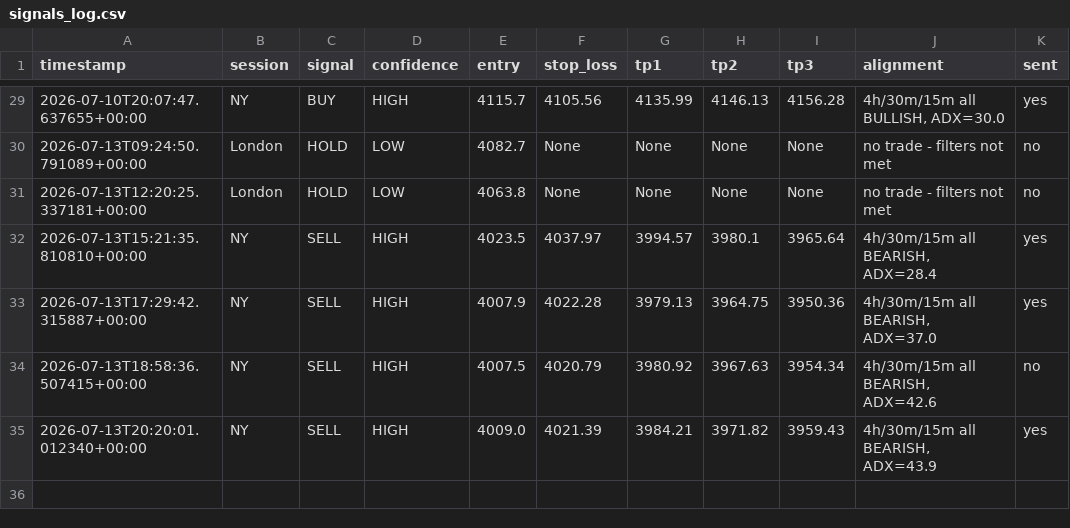
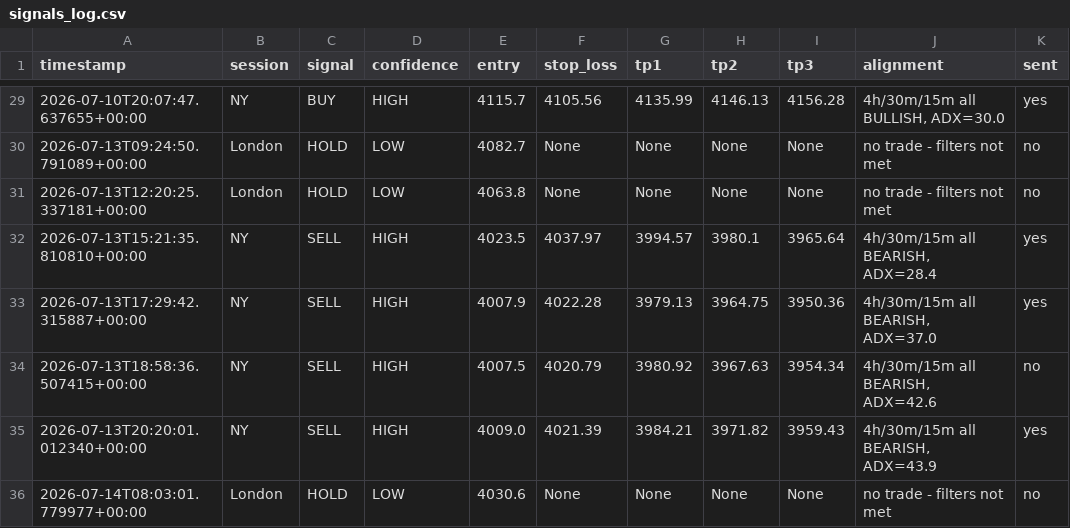
Before and after one commit to tinomtakiwa/xauusd-trading-signals, a CSV file: signals_log.csv, drawn as a sheet; only a part is shown, gaps mark what is left out.

```diff
--- a/signals_log.csv
+++ b/signals_log.csv
@@ -35 +35,2 @@ timestamp,session,signal,confidence,entry,stop_loss,tp1,tp2,tp3,alignment,sent
 2026-07-13T20:20:01.012340+00:00,NY,SELL,HIGH,4009.0,4021.39,3984.21,3971.82,3959.43,"4h/30m/15m all BEARISH, ADX=43.9",yes
+2026-07-14T08:03:01.779977+00:00,London,HOLD,LOW,4030.6,None,None,None,None,"no trade - filters not met",no
```
